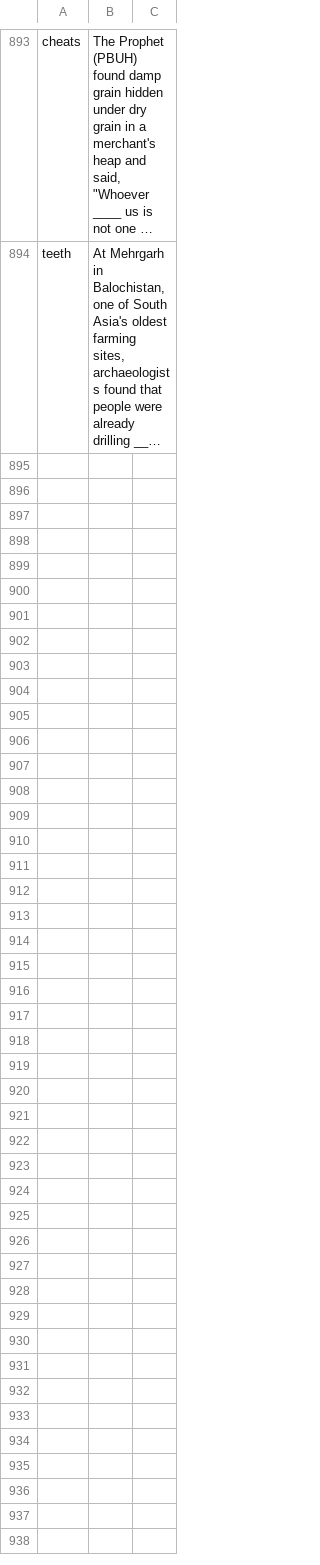
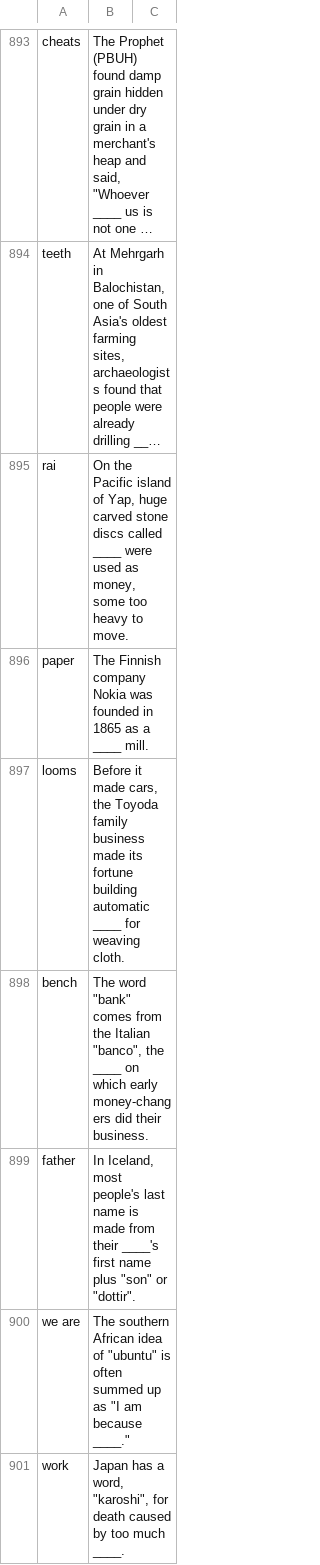
Before and after one commit to theshabab/jorbox, a CSV file: data/seed/data/game4.csv, drawn as a sheet; only a part is shown, gaps mark what is left out; long unchanged cells end in …; the diff covers the shown part only; the diff names each change by its address in the sheet, - before the commit and + after, or states it on an @@ line.

```diff
--- a/data/seed/data/game4.csv
+++ b/data/seed/data/game4.csv
+row 895: rai | On the Pacific island of Yap, huge carved stone discs called ____ were used as money, some too heavy to move.
+row 896: paper | The Finnish company Nokia was founded in 1865 as a ____ mill.
+row 897: looms | Before it made cars, the Toyoda family business made its fortune building automatic ____ for weaving cloth.
+row 898: bench | The word "bank" comes from the Italian "banco", the ____ on which early money-changers did their business.
+row 899: father | In Iceland, most people's last name is made from their ____'s first name plus "son" or "dottir".
+row 900: we are | The southern African idea of "ubuntu" is often summed up as "I am because ____."
+row 901: work | Japan has a word, "karoshi", for death caused by too much ____.
```
Also changed, not shown: 21 added rows elsewhere in this file, data/seed/data/game15.csv, data/seed/data/game16.csv, 30 other files.
